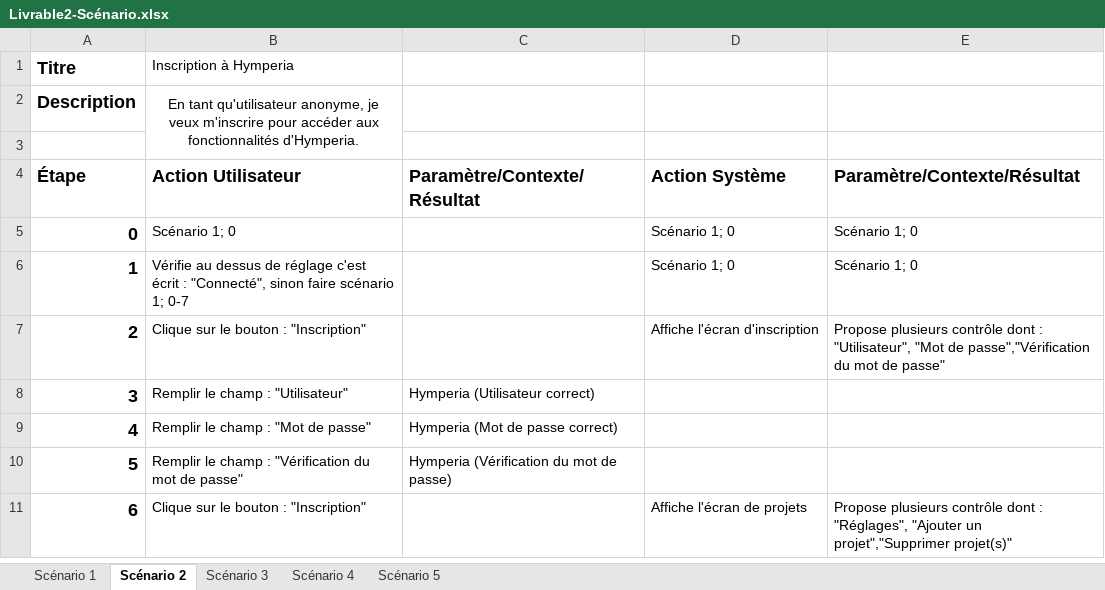
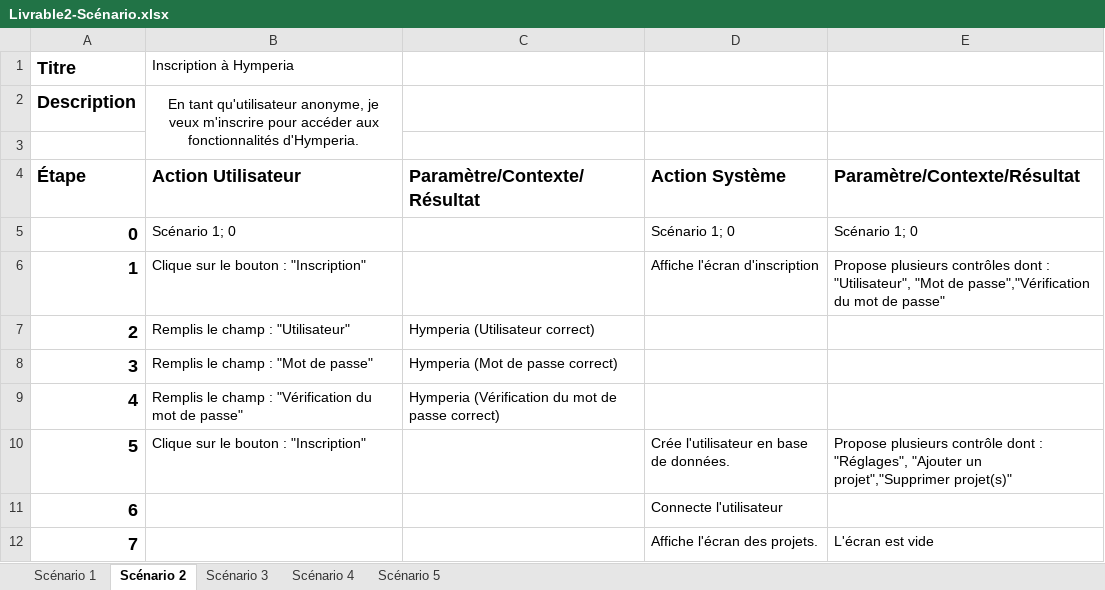
Before and after one commit to alex-dev/hymperia, an Excel workbook: .informations/ScénarioUtilisation/Antoine Mailhot/Livrable2-Scénario.xlsx, sheet Scénario 2, drawn as a sheet; values as stored, in another font and other column widths than the file's, no borders; removed rows and columns are numbered as before the commit, all else as after; the diff names each change by its address in the sheet, - before the commit and + after, or states it on an @@ line.

```diff
--- a/.informations/ScénarioUtilisation/Antoine Mailhot/Livrable2-Scénario.xlsx (sheet Scénario 2)
+++ b/.informations/ScénarioUtilisation/Antoine Mailhot/Livrable2-Scénario.xlsx (sheet Scénario 2)
-row 6: 1 | Vérifie au dessus de réglage c'est écrit : "Connecté", sinon faire scénario 1; 0-7 |  | Scénario 1; 0 | Scénario 1; 0
@@ column A (Étape) renumbered between rows 6 and 10 @@
-E6 (Paramètre/Contexte/Résultat): Propose plusieurs contrôle dont :…
+E6 (Paramètre/Contexte/Résultat): Propose plusieurs contrôles dont :…
-B7 (Action Utilisateur): Remplir le champ : "Utilisateur"
+B7 (Action Utilisateur): Remplis le champ : "Utilisateur"
-B8 (Action Utilisateur): Remplir le champ : "Mot de passe"
+B8 (Action Utilisateur): Remplis le champ : "Mot de passe"
-B9 (Action Utilisateur): Remplir le champ…
+B9 (Action Utilisateur): Remplis le champ…
-C9 (Paramètre/Contexte/Résultat): Hymperia (Vérification du mot de passe)
+C9 (Paramètre/Contexte/Résultat): Hymperia (Vérification du mot de passe correct)
-D10 (Action Système): Affiche l'écran de projets
+D10 (Action Système): Crée l'utilisateur en base de données.
+row 11: 6 |  |  | Connecte l'utilisateur
+row 12: 7 |  |  | Affiche l'écran des projets. | L'écran est vide
```
Also changed, not shown: sheet Scénario 1, sheet Scénario 3, sheet Scénario 5, sheet Scénario 4.
